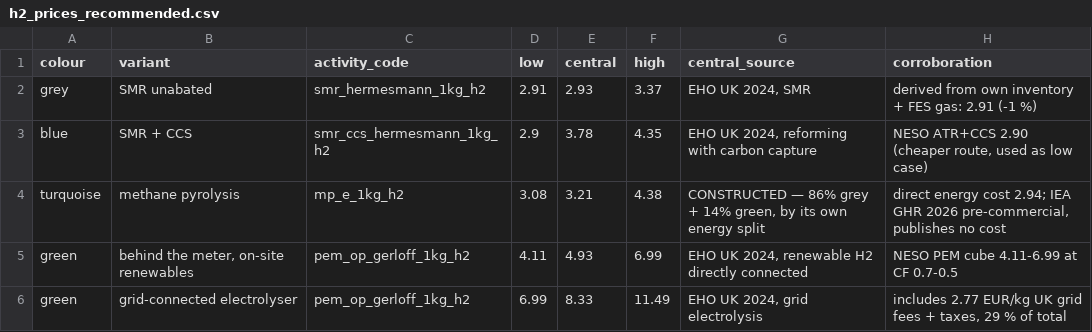
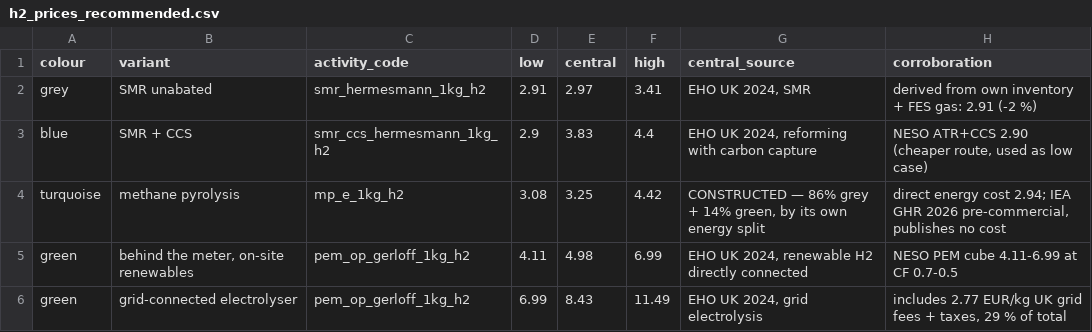
Before and after one commit to louis123sch/ukelectrolyserlca, a CSV file: optimisation_outputs/h2_prices_recommended.csv, drawn as a sheet.

```diff
--- a/optimisation_outputs/h2_prices_recommended.csv
+++ b/optimisation_outputs/h2_prices_recommended.csv
@@ -1,6 +1,6 @@
 colour,variant,activity_code,low,central,high,central_source,corroboration
-grey,SMR unabated,smr_hermesmann_1kg_h2,2.91,2.93,3.37,"EHO UK 2024, SMR",derived from own inventory + FES gas: 2.91 (-1 %)
-blue,SMR + CCS,smr_ccs_hermesmann_1kg_h2,2.9,3.78,4.35,"EHO UK 2024, reforming with carbon capture","NESO ATR+CCS 2.90 (cheaper route, used as low case)"
-turquoise,methane pyrolysis,mp_e_1kg_h2,3.08,3.21,4.38,"CONSTRUCTED — 86% grey + 14% green, by its own energy split","direct energy cost 2.94; IEA GHR 2026 pre-commercial, publishes no cost"
-green,"behind the meter, on-site renewables",pem_op_gerloff_1kg_h2,4.11,4.93,6.99,"EHO UK 2024, renewable H2 directly connected",NESO PEM cube 4.11-6.99 at CF 0.7-0.5
-green,grid-connected electrolyser,pem_op_gerloff_1kg_h2,6.99,8.33,11.49,"EHO UK 2024, grid electrolysis","includes 2.77 EUR/kg UK grid fees + taxes, 29 % of total"
+grey,SMR unabated,smr_hermesmann_1kg_h2,2.91,2.97,3.41,"EHO UK 2024, SMR",derived from own inventory + FES gas: 2.91 (-2 %)
+blue,SMR + CCS,smr_ccs_hermesmann_1kg_h2,2.9,3.83,4.4,"EHO UK 2024, reforming with carbon capture","NESO ATR+CCS 2.90 (cheaper route, used as low case)"
+turquoise,methane pyrolysis,mp_e_1kg_h2,3.08,3.25,4.42,"CONSTRUCTED — 86% grey + 14% green, by its own energy split","direct energy cost 2.94; IEA GHR 2026 pre-commercial, publishes no cost"
+green,"behind the meter, on-site renewables",pem_op_gerloff_1kg_h2,4.11,4.98,6.99,"EHO UK 2024, renewable H2 directly connected",NESO PEM cube 4.11-6.99 at CF 0.7-0.5
+green,grid-connected electrolyser,pem_op_gerloff_1kg_h2,6.99,8.43,11.49,"EHO UK 2024, grid electrolysis","includes 2.77 EUR/kg UK grid fees + taxes, 29 % of total"
```
Also changed, not shown: optimisation_outputs/h2_prices_by_colour.csv, 39 other files.
